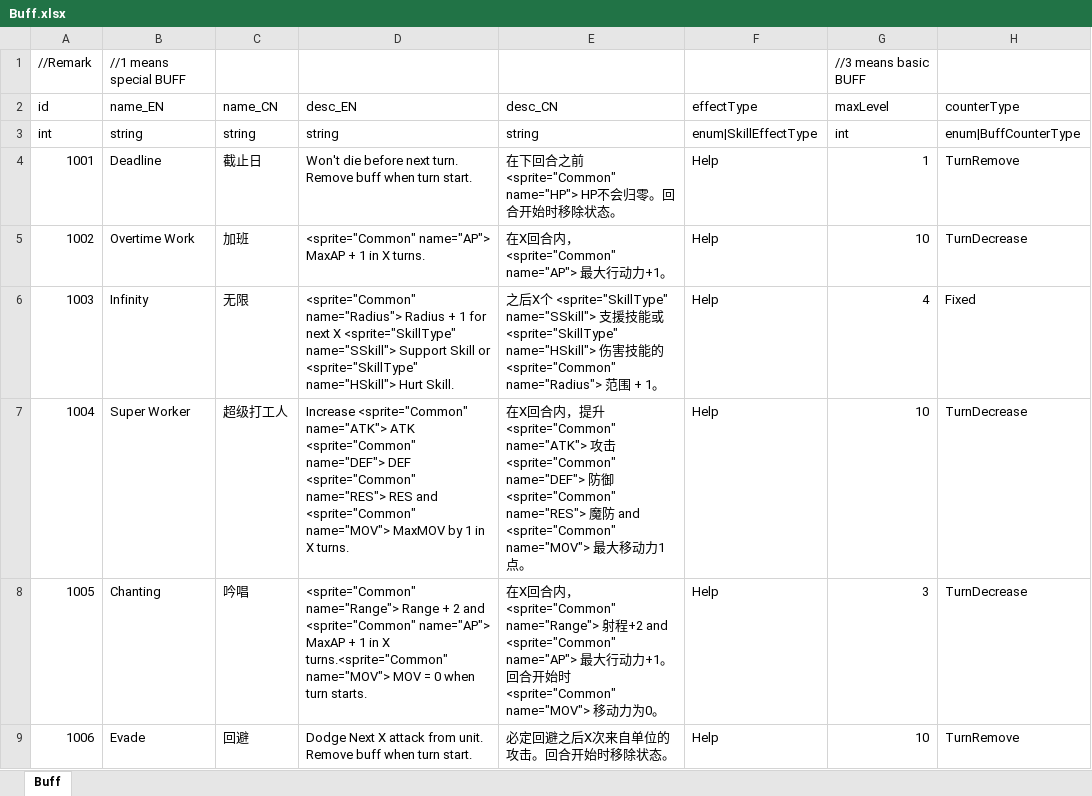
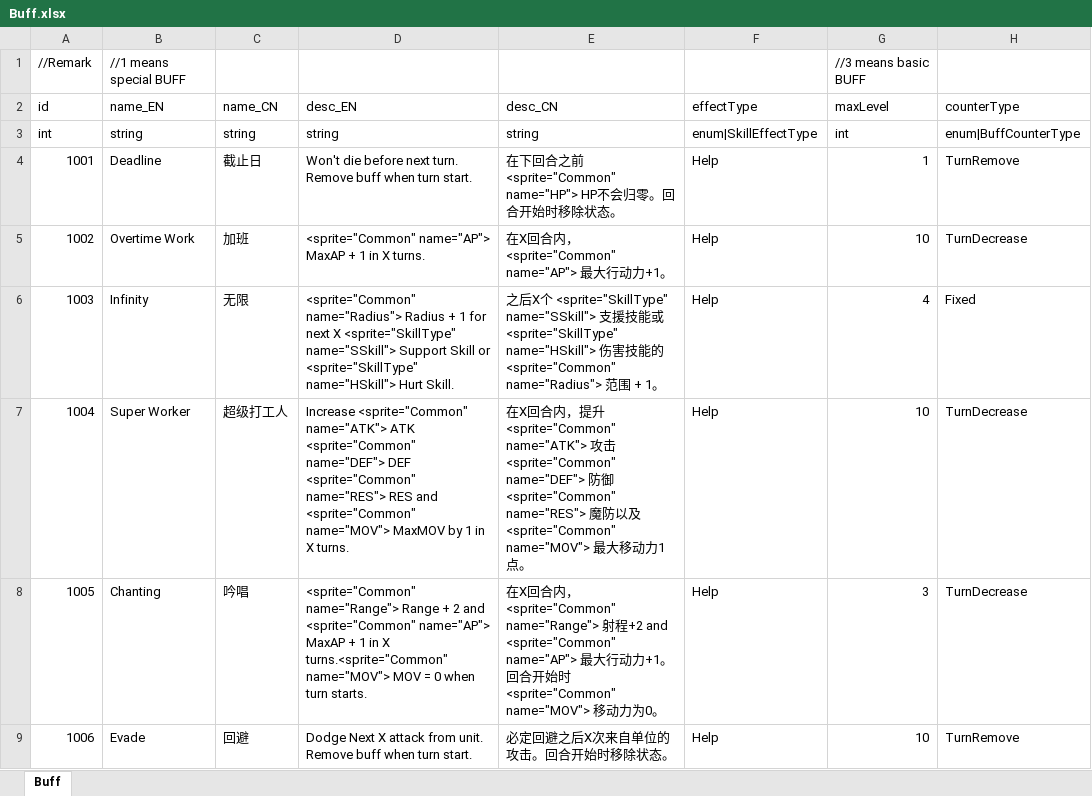
Before and after one commit to LUOHONGPENG/HermitRabbit, an Excel workbook: Assets/Excel/Buff.xlsx, sheet Buff, drawn as a sheet; only a part is shown; values as stored, in another font and other column widths than the file's, no borders; the diff names each change by its address in the sheet, - before the commit and + after, or states it on an @@ line.

```diff
--- a/Assets/Excel/Buff.xlsx (sheet Buff)
+++ b/Assets/Excel/Buff.xlsx (sheet Buff)
-E7 (desc_CN): …魔防 and <sprite="Common" name="MOV">…
+E7 (desc_CN): …魔防以及 <sprite="Common" name="MOV">…
```
Also changed, not shown: Assets/Excel/Foe.xlsx, Assets/Excel/Language.xlsx, 28 other files.
